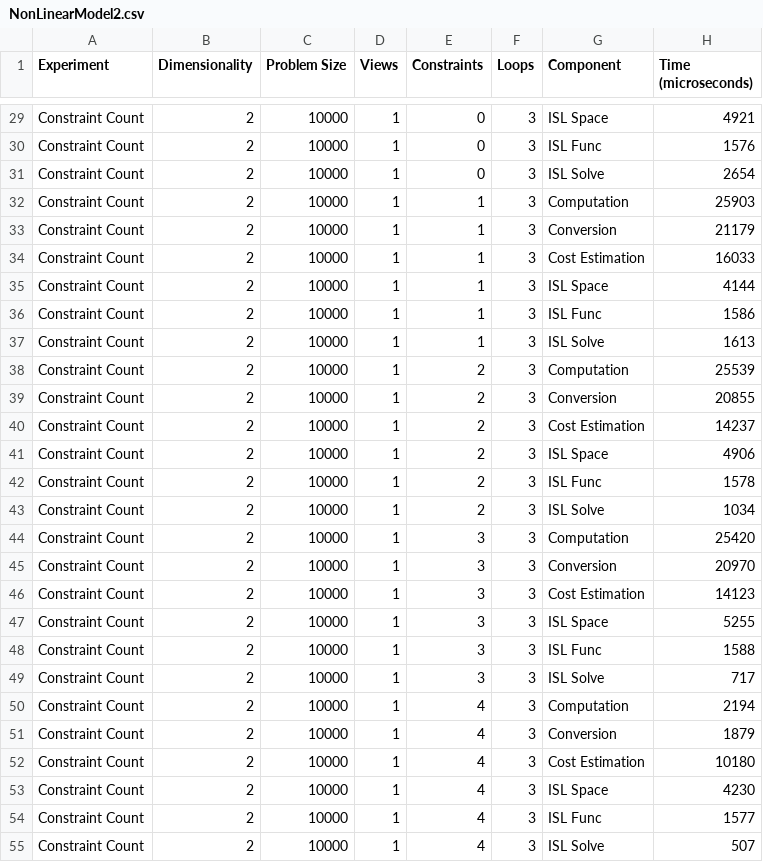
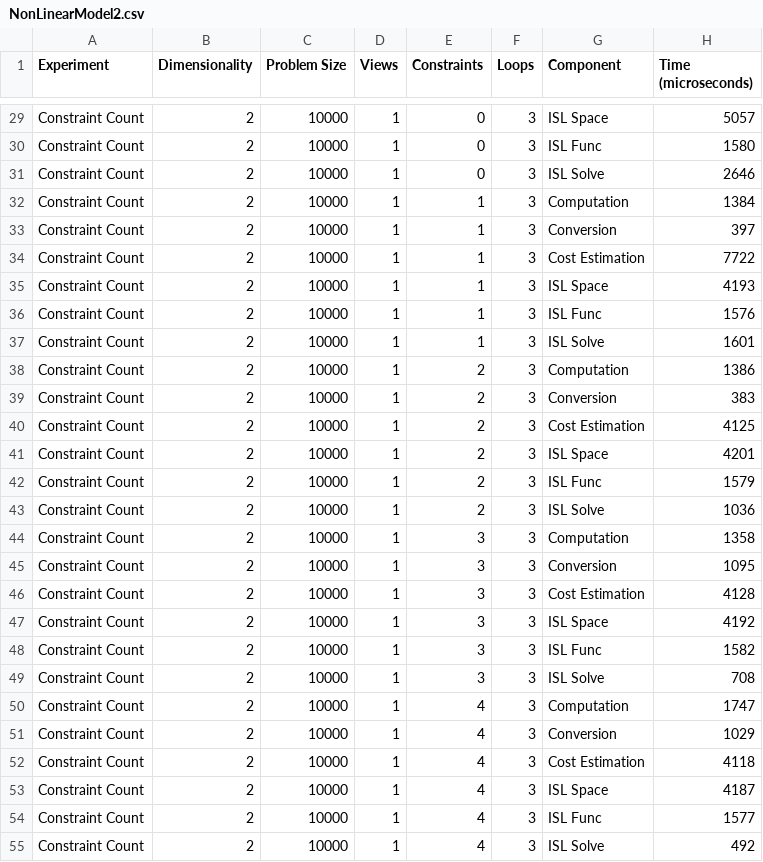
Before and after one commit to brandonneth/ScoreValidity, a CSV file: NonLinearModel2.csv, drawn as a sheet; only a part is shown, gaps mark what is left out; the diff covers the shown part only; the diff names each change by its address in the sheet, - before the commit and + after, or states it on an @@ line.

```diff
--- a/NonLinearModel2.csv
+++ b/NonLinearModel2.csv
-H29 (Time (microseconds)): 4921
+H29 (Time (microseconds)): 5057
-H30 (Time (microseconds)): 1576
+H30 (Time (microseconds)): 1580
-H31 (Time (microseconds)): 2654
+H31 (Time (microseconds)): 2646
-H32 (Time (microseconds)): 25903
+H32 (Time (microseconds)): 1384
-H33 (Time (microseconds)): 21179
+H33 (Time (microseconds)): 397
-H34 (Time (microseconds)): 16033
+H34 (Time (microseconds)): 7722
-H35 (Time (microseconds)): 4144
+H35 (Time (microseconds)): 4193
-H36 (Time (microseconds)): 1586
+H36 (Time (microseconds)): 1576
-H37 (Time (microseconds)): 1613
+H37 (Time (microseconds)): 1601
-H38 (Time (microseconds)): 25539
+H38 (Time (microseconds)): 1386
-H39 (Time (microseconds)): 20855
+H39 (Time (microseconds)): 383
-H40 (Time (microseconds)): 14237
+H40 (Time (microseconds)): 4125
-H41 (Time (microseconds)): 4906
+H41 (Time (microseconds)): 4201
-H42 (Time (microseconds)): 1578
+H42 (Time (microseconds)): 1579
-H43 (Time (microseconds)): 1034
+H43 (Time (microseconds)): 1036
-H44 (Time (microseconds)): 25420
+H44 (Time (microseconds)): 1358
-H45 (Time (microseconds)): 20970
+H45 (Time (microseconds)): 1095
-H46 (Time (microseconds)): 14123
+H46 (Time (microseconds)): 4128
-H47 (Time (microseconds)): 5255
+H47 (Time (microseconds)): 4192
-H48 (Time (microseconds)): 1588
+H48 (Time (microseconds)): 1582
-H49 (Time (microseconds)): 717
+H49 (Time (microseconds)): 708
-H50 (Time (microseconds)): 2194
+H50 (Time (microseconds)): 1747
-H51 (Time (microseconds)): 1879
+H51 (Time (microseconds)): 1029
-H52 (Time (microseconds)): 10180
+H52 (Time (microseconds)): 4118
-H53 (Time (microseconds)): 4230
+H53 (Time (microseconds)): 4187
-H55 (Time (microseconds)): 507
+H55 (Time (microseconds)): 492
```
Also changed, not shown: 80 edited cells elsewhere in this file, 1 other file.
